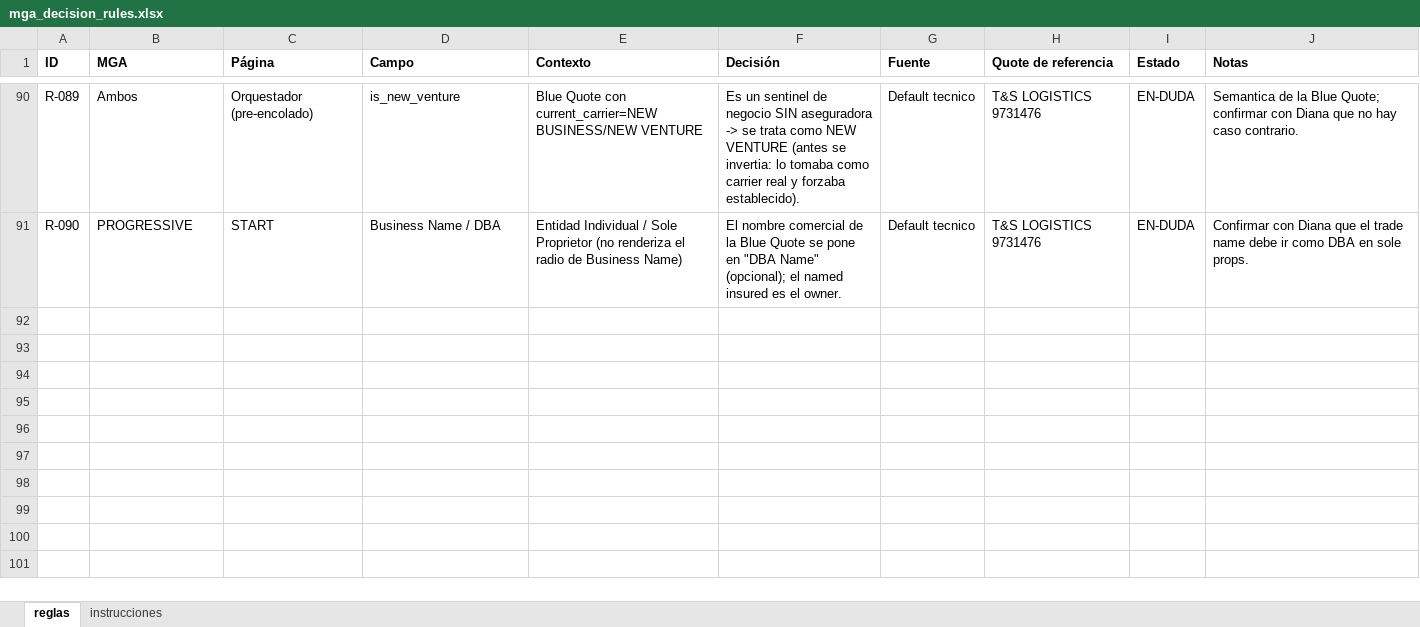
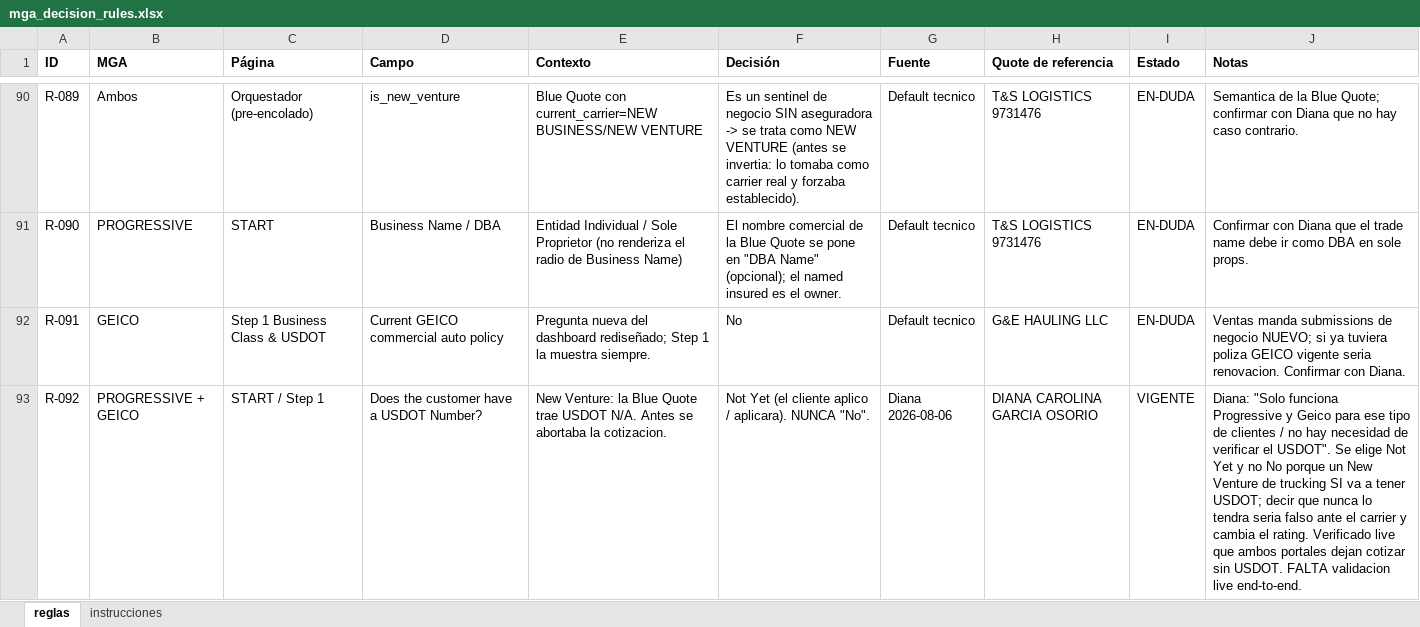
Before and after one commit to programacion-glitch/Quotes, an Excel workbook: config/mga_decision_rules.xlsx, sheet reglas, drawn as a sheet; only a part is shown, gaps mark what is left out; values as stored, in another font and other column widths than the file's, no borders; the diff names each change by its address in the sheet, - before the commit and + after, or states it on an @@ line.

```diff
--- a/config/mga_decision_rules.xlsx (sheet reglas)
+++ b/config/mga_decision_rules.xlsx (sheet reglas)
+row 92: R-091 | GEICO | Step 1 Business Class & USDOT | Current GEICO commercial auto policy | Pregunta nueva del dashboard rediseñado; Step 1 la muestra siempre. | No | Default tecnico | G&E HAULING LLC | EN-DUDA | Ventas manda submissions de negocio NUEVO; si ya tuviera poliza GEICO vigente seria renovacion. Confirmar con Diana.
+row 93: R-092 | PROGRESSIVE + GEICO | START / Step 1 | Does the customer have a USDOT Number? | New Venture: la Blue Quote trae USDOT N/A. Antes se abortaba la cotizacion. | Not Yet (el cliente aplico / aplicara). NUNCA "No". | Diana 2026-08-06 | DIANA CAROLINA GARCIA OSORIO | VIGENTE | Diana: "Solo funciona Progressive y Geico para ese tipo de clientes / no hay necesidad de verificar el USDOT". Se elige Not Yet y no No porque un New Venture de trucking SI va a tener USDOT; decir que nunca lo tendra seria falso ante el carrier y cambia el rating. Verificado live que ambos portales dejan cotizar sin USDOT. FALTA validacion live end-to-end.
```
Also changed, not shown: 1 other file.
